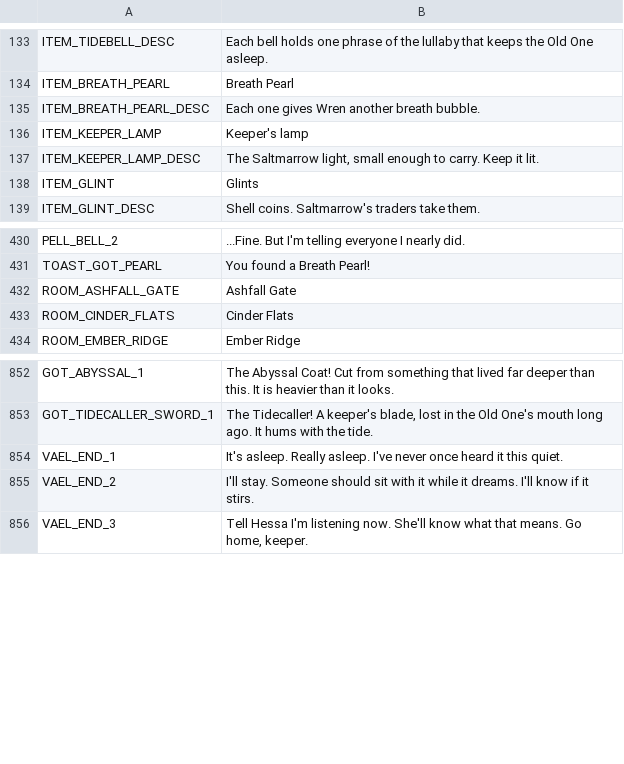
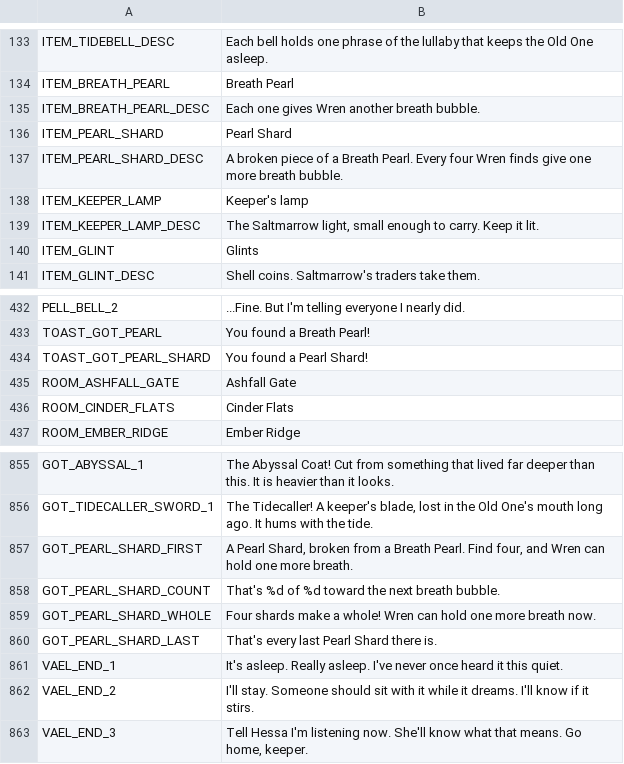
Before and after one commit to ashciraulo/Leviathan, a CSV file: locale/strings.csv, drawn as a sheet; only a part is shown, gaps mark what is left out.

```diff
--- a/locale/strings.csv
+++ b/locale/strings.csv
@@ -135,2 +135,4 @@ ITEM_BREATH_PEARL,Breath Pearl
 ITEM_BREATH_PEARL_DESC,Each one gives Wren another breath bubble.
+ITEM_PEARL_SHARD,Pearl Shard
+ITEM_PEARL_SHARD_DESC,A broken piece of a Breath Pearl. Every four Wren finds give one more breath bubble.
 ITEM_KEEPER_LAMP,Keeper's lamp
@@ -431,2 +433,3 @@ PELL_BELL_2,...Fine. But I'm telling everyone I nearly did.
 TOAST_GOT_PEARL,You found a Breath Pearl!
+TOAST_GOT_PEARL_SHARD,You found a Pearl Shard!
 ROOM_ASHFALL_GATE,Ashfall Gate
@@ -853,2 +856,6 @@ GOT_ABYSSAL_1,"The Abyssal Coat! Cut from something that lived far deeper than t
 GOT_TIDECALLER_SWORD_1,"The Tidecaller! A keeper's blade, lost in the Old One's mouth long ago. It hums with the tide."
+GOT_PEARL_SHARD_FIRST,"A Pearl Shard, broken from a Breath Pearl. Find four, and Wren can hold one more breath."
+GOT_PEARL_SHARD_COUNT,That's %d of %d toward the next breath bubble.
+GOT_PEARL_SHARD_WHOLE,"Four shards make a whole! Wren can hold one more breath now."
+GOT_PEARL_SHARD_LAST,"That's every last Pearl Shard there is."
 VAEL_END_1,"It's asleep. Really asleep. I've never once heard it this quiet."
```
Also changed, not shown: 15 other files.
